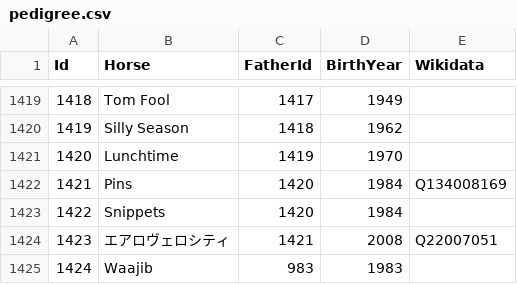
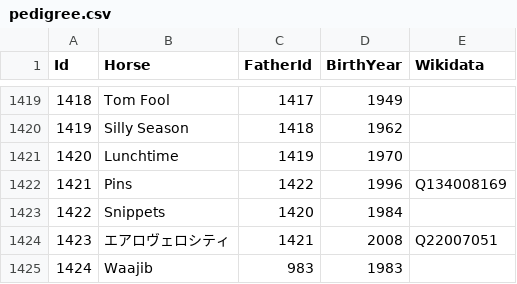
Before and after one commit to u-10bei/Pedigree_JPG1horses, a CSV file: data/pedigree.csv, drawn as a sheet; only a part is shown, gaps mark what is left out.

```diff
--- a/data/pedigree.csv
+++ b/data/pedigree.csv
@@ -1421,3 +1421,3 @@ Id,Horse,FatherId,BirthYear,Wikidata
 1420,Lunchtime,1419,1970,
-1421,Pins,1420,1984,Q134008169
+1421,Pins,1422,1996,Q134008169
 1422,Snippets,1420,1984,
```
Also changed, not shown: data/race_winner.csv.
